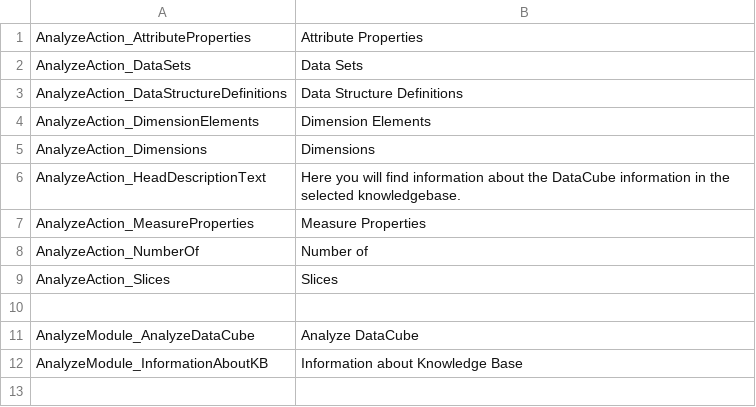
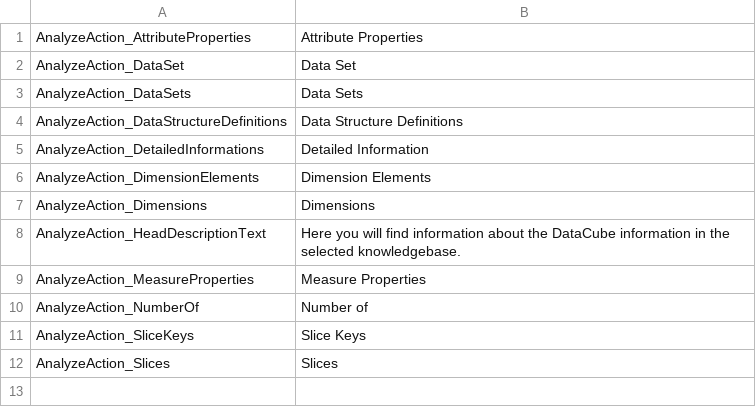
Before and after one commit to AKSW/cubeviz.ontowiki, a CSV file: languages/cubeviz-en.csv, drawn as a sheet; only a part is shown; the shorter side is filled out with more unchanged rows.

Commit message:
Replace parts of the mockup with real values and extend mockup with dataset fields

```diff
--- a/languages/cubeviz-en.csv
+++ b/languages/cubeviz-en.csv
@@ -1,4 +1,6 @@
 AnalyzeAction_AttributeProperties;Attribute Properties
+AnalyzeAction_DataSet;Data Set
 AnalyzeAction_DataSets;Data Sets
 AnalyzeAction_DataStructureDefinitions;Data Structure Definitions
+AnalyzeAction_DetailedInformations;Detailed Information
 AnalyzeAction_DimensionElements;Dimension Elements
@@ -8,2 +10,3 @@ AnalyzeAction_MeasureProperties;Measure Properties
 AnalyzeAction_NumberOf;Number of
+AnalyzeAction_SliceKeys;Slice Keys
 AnalyzeAction_Slices;Slices
```
Also changed, not shown: 5 other files.
